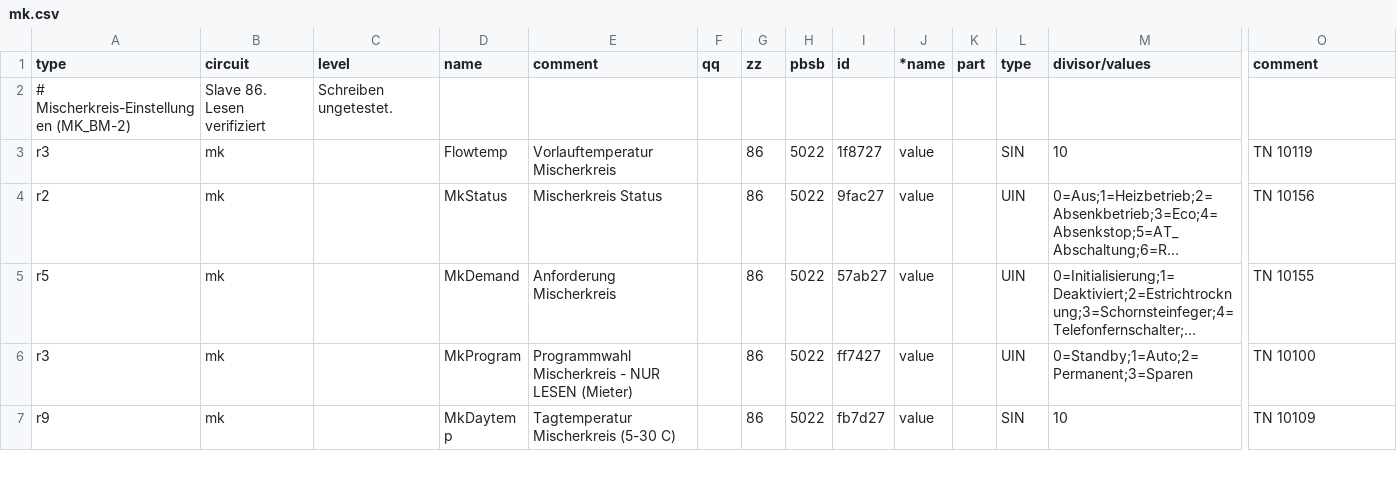
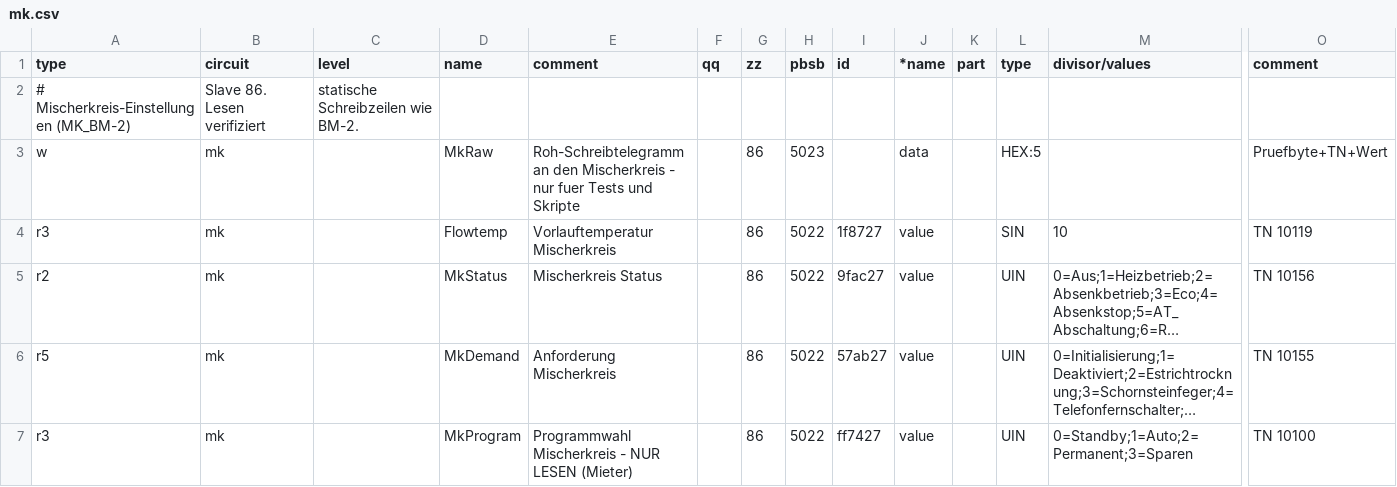
Before and after one commit to Birger90/Wolf-cbg2-ebus-, a CSV file: ebusd-config/mk.csv, drawn as a sheet; only a part is shown, gaps mark what is left out; the shorter side is filled out with more unchanged rows; long unchanged cells end in …; rows hold the shown columns only; the diff names each change by its address in the sheet, - before the commit and + after, or states it on an @@ line.

```diff
--- a/ebusd-config/mk.csv
+++ b/ebusd-config/mk.csv
-C2 (level): Schreiben ungetestet.
+C2 (level): statische Schreibzeilen wie BM-2.
+row 3: w | mk |  | MkRaw | Roh-Schreibtelegramm an den Mischerkreis - nur fuer Tests und Skripte |  | 86 | 5023 |  | data |  | HEX:5 |  | Pruefbyte+TN+Wert
```
Also changed, not shown: ebusd-config/bm2.csv, ebusd-config/hc.csv, 6 other files.
